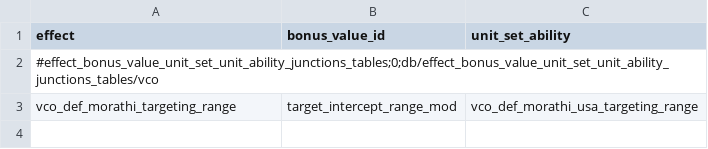
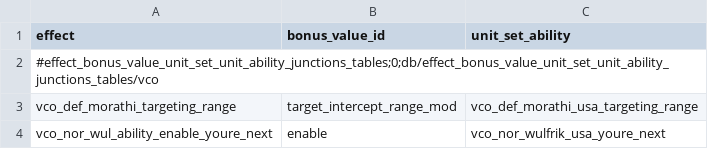
Before and after one commit to msolefonte/vco, a TSV file: src/db/effect_bonus_value_unit_set_unit_ability_junctions_tables_vco.tsv, drawn as a sheet; the diff names each change by its address in the sheet, - before the commit and + after, or states it on an @@ line.

```diff
--- a/src/db/effect_bonus_value_unit_set_unit_ability_junctions_tables_vco.tsv
+++ b/src/db/effect_bonus_value_unit_set_unit_ability_junctions_tables_vco.tsv
+row 4: vco_nor_wul_ability_enable_youre_next | enable | vco_nor_wulfrik_usa_youre_next
```
Also changed, not shown: src/db/effect_bundles_tables_vco.tsv, src/db/effects_tables_vco.tsv, 6 other files.
